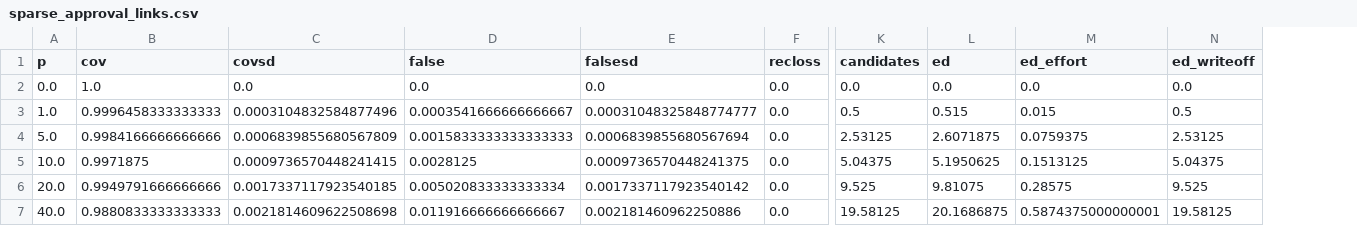
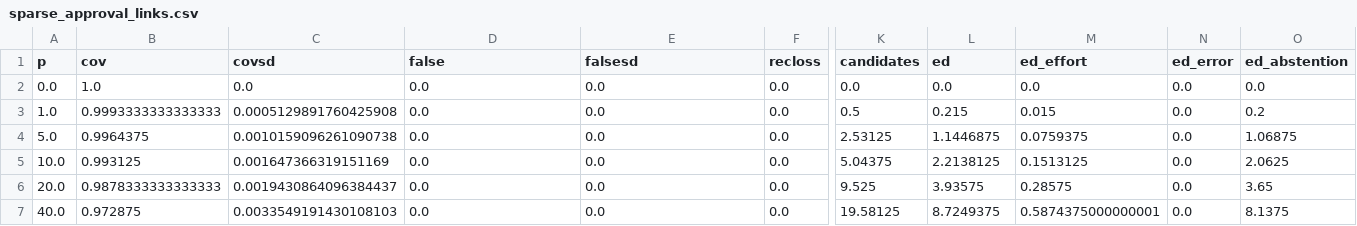
Before and after one commit to obedebessa/evidence-debt, a CSV file: data/series/sparse_approval_links.csv, drawn as a sheet; only a part is shown, gaps mark what is left out; removed rows and columns are numbered as before the commit, all else as after; the diff names each change by its address in the sheet, - before the commit and + after, or states it on an @@ line.

```diff
--- a/data/series/sparse_approval_links.csv
+++ b/data/series/sparse_approval_links.csv
-column N (ed_writeoff), rows 2-7: 0.0 | 0.5 | 2.53125 | 5.04375 | 9.525 | 19.58125
+column N (ed_error), rows 2-7: all 0.0
+column O (ed_abstention), rows 2-7: 0.0 | 0.2 | 1.06875 | 2.0625 | 3.65 | 8.1375
-B3 (cov): 0.9996458333333333
+B3 (cov): 0.9993333333333333
-C3 (covsd): 0.0003104832584877496
+C3 (covsd): 0.0005129891760425908
-D3 (false): 0.0003541666666666667
+D3 (false): 0.0
-E3 (falsesd): 0.00031048325848774777
+E3 (falsesd): 0.0
-L3 (ed): 0.515
+L3 (ed): 0.215
-B4 (cov): 0.9984166666666666
+B4 (cov): 0.9964375
-C4 (covsd): 0.0006839855680567809
+C4 (covsd): 0.0010159096261090738
-D4 (false): 0.0015833333333333333
+D4 (false): 0.0
-E4 (falsesd): 0.0006839855680567694
+E4 (falsesd): 0.0
-L4 (ed): 2.6071875
+L4 (ed): 1.1446875
-B5 (cov): 0.9971875
+B5 (cov): 0.993125
-C5 (covsd): 0.0009736570448241415
+C5 (covsd): 0.001647366319151169
-D5 (false): 0.0028125
+D5 (false): 0.0
-E5 (falsesd): 0.0009736570448241375
+E5 (falsesd): 0.0
-L5 (ed): 5.1950625
+L5 (ed): 2.2138125
-B6 (cov): 0.9949791666666666
+B6 (cov): 0.9878333333333333
-C6 (covsd): 0.0017337117923540185
+C6 (covsd): 0.0019430864096384437
-D6 (false): 0.005020833333333334
+D6 (false): 0.0
-E6 (falsesd): 0.0017337117923540142
+E6 (falsesd): 0.0
-L6 (ed): 9.81075
+L6 (ed): 3.93575
-B7 (cov): 0.9880833333333333
+B7 (cov): 0.972875
-C7 (covsd): 0.0021814609622508698
+C7 (covsd): 0.0033549191430108103
-D7 (false): 0.011916666666666667
+D7 (false): 0.0
-E7 (falsesd): 0.002181460962250886
+E7 (falsesd): 0.0
-L7 (ed): 20.1686875
+L7 (ed): 8.7249375
```
Also changed, not shown: data/interest.csv, data/series/dense_approval_links.csv, 52 other files.
